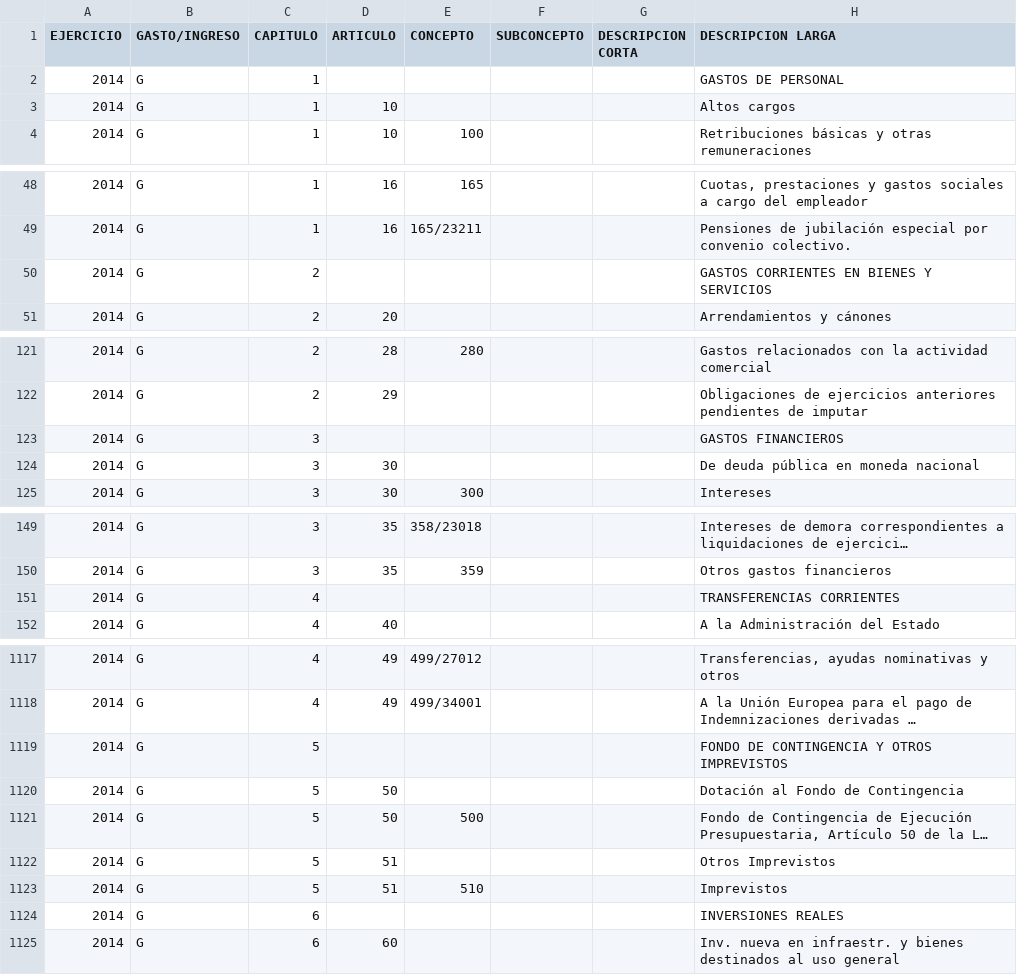
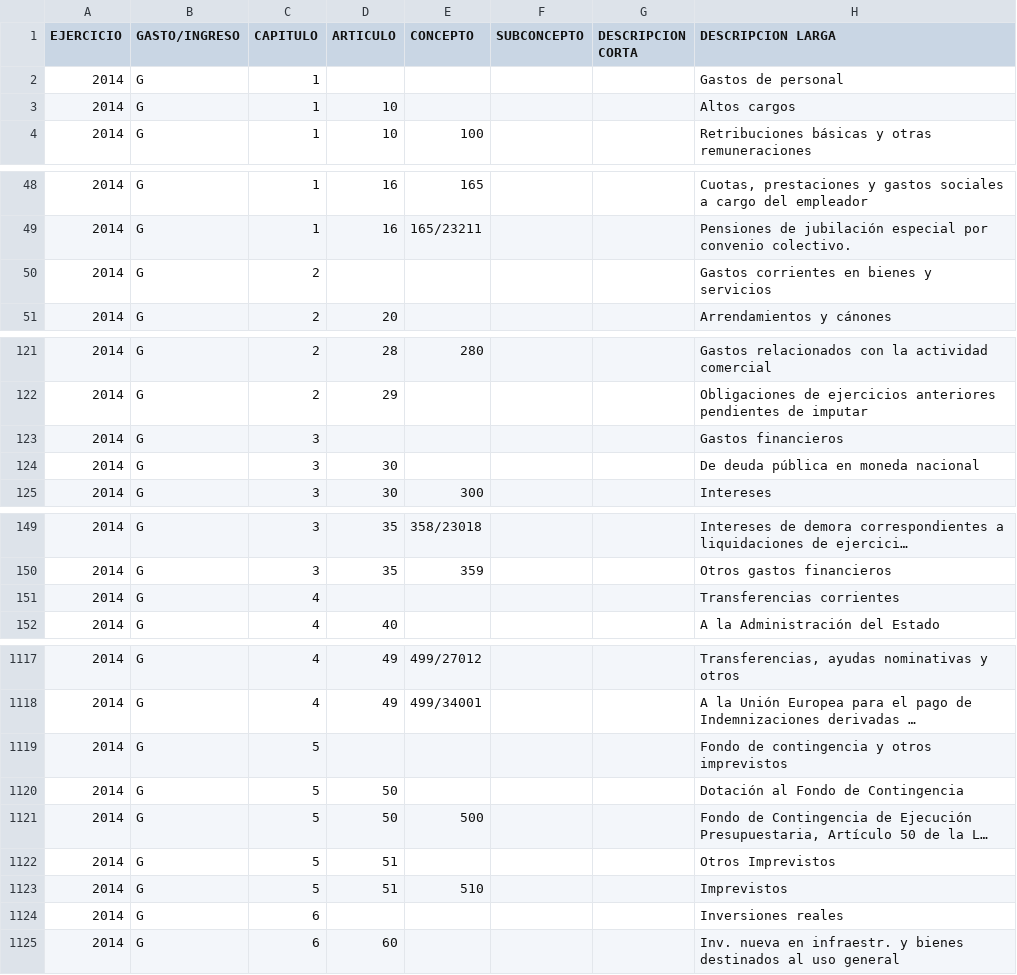
Before and after one commit to civio/scraper-pge, a CSV file: output/2014/estructura_economica.csv, drawn as a sheet; only a part is shown, gaps mark what is left out; long unchanged cells end in …; the diff covers the shown part only; the diff names each change by its address in the sheet, - before the commit and + after, or states it on an @@ line.

Commit message:
Beautify all-uppercase economic descriptions

```diff
--- a/output/2014/estructura_economica.csv
+++ b/output/2014/estructura_economica.csv
-H2 (DESCRIPCION LARGA): GASTOS DE PERSONAL
+H2 (DESCRIPCION LARGA): Gastos de personal
-H50 (DESCRIPCION LARGA): GASTOS CORRIENTES EN BIENES Y SERVICIOS
+H50 (DESCRIPCION LARGA): Gastos corrientes en bienes y servicios
-H123 (DESCRIPCION LARGA): GASTOS FINANCIEROS
+H123 (DESCRIPCION LARGA): Gastos financieros
-H151 (DESCRIPCION LARGA): TRANSFERENCIAS CORRIENTES
+H151 (DESCRIPCION LARGA): Transferencias corrientes
-H1119 (DESCRIPCION LARGA): FONDO DE CONTINGENCIA Y OTROS IMPREVISTOS
+H1119 (DESCRIPCION LARGA): Fondo de contingencia y otros imprevistos
-H1124 (DESCRIPCION LARGA): INVERSIONES REALES
+H1124 (DESCRIPCION LARGA): Inversiones reales
```
Also changed, not shown: 12 edited cells elsewhere in this file, 1 other file.
